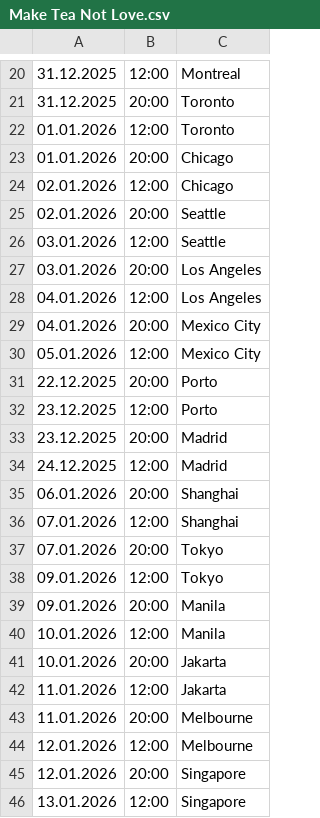
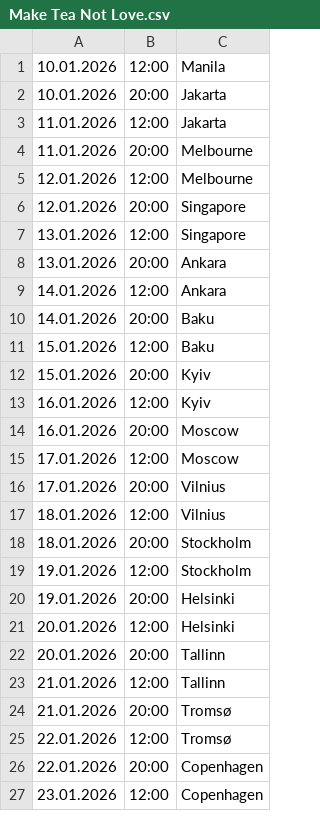
Before and after one commit to kayradinaryus/TURLAR, a CSV file: Make Tea Not Love.csv, drawn as a sheet; only a part is shown, gaps mark what is left out; the shorter side is filled out with more unchanged rows; the diff covers the shown part only.

Commit message:
Update Make Tea Not Love.csv

```diff
--- a/Make Tea Not Love.csv
+++ b/Make Tea Not Love.csv
@@ -20,21 +1 @@
-31.12.2025,12:00,Montreal
-31.12.2025,20:00,Toronto
-01.01.2026,12:00,Toronto
-01.01.2026,20:00,Chicago
-02.01.2026,12:00,Chicago
-02.01.2026,20:00,Seattle
-03.01.2026,12:00,Seattle
-03.01.2026,20:00,Los Angeles
-04.01.2026,12:00,Los Angeles
-04.01.2026,20:00,Mexico City
-05.01.2026,12:00,Mexico City
-22.12.2025,20:00,Porto
-23.12.2025,12:00,Porto
-23.12.2025,20:00,Madrid
-24.12.2025,12:00,Madrid
-06.01.2026,20:00,Shanghai
-07.01.2026,12:00,Shanghai
-07.01.2026,20:00,Tokyo
-09.01.2026,12:00,Tokyo
-09.01.2026,20:00,Manila
 10.01.2026,12:00,Manila
```
Also changed, not shown: 19 removed rows elsewhere in this file.
